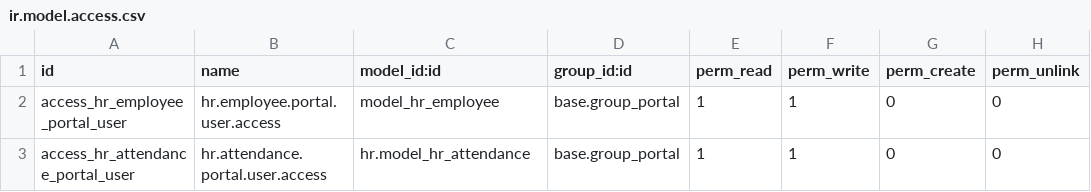
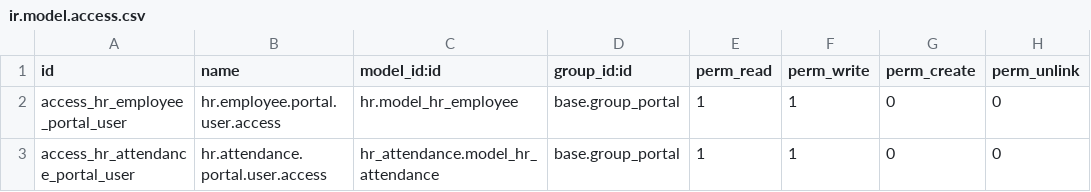
Before and after one commit to lovaraju987/employee_self_service_portal, a CSV file: security/ir.model.access.csv, drawn as a sheet.

Commit message:
models access corrected

```diff
--- a/security/ir.model.access.csv
+++ b/security/ir.model.access.csv
@@ -1,3 +1,3 @@
 id,name,model_id:id,group_id:id,perm_read,perm_write,perm_create,perm_unlink
-access_hr_employee_portal_user,hr.employee.portal.user.access,model_hr_employee,base.group_portal,1,1,0,0
-access_hr_attendance_portal_user,hr.attendance.portal.user.access,hr.model_hr_attendance,base.group_portal,1,1,0,0
+access_hr_employee_portal_user,hr.employee.portal.user.access,hr.model_hr_employee,base.group_portal,1,1,0,0
+access_hr_attendance_portal_user,hr.attendance.portal.user.access,hr_attendance.model_hr_attendance,base.group_portal,1,1,0,0
```
Also changed, not shown: 1 other file.
